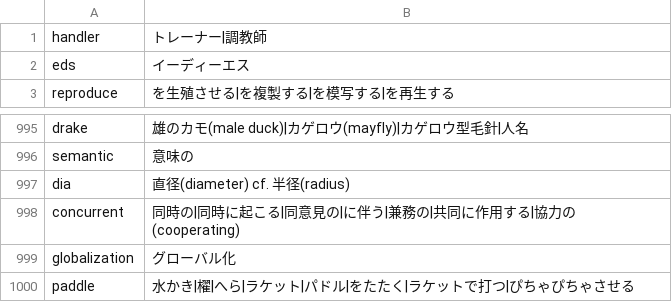
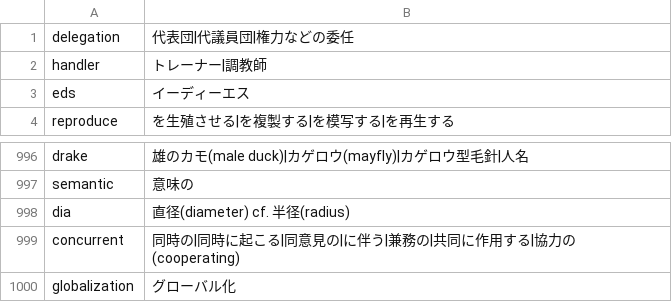
Before and after one commit to marmooo/vocabee, a TSV file: docs/data/6000.tsv, drawn as a sheet; only a part is shown, gaps mark what is left out; removed rows and columns are numbered as before the commit, all else as after; the diff names each change by its address in the sheet, - before the commit and + after, or states it on an @@ line.

```diff
--- a/docs/data/6000.tsv
+++ b/docs/data/6000.tsv
+row 1: delegation | 代表団|代議員団|権力などの委任
-row 1000: paddle | 水かき|櫂|へら|ラケット|パドル|をたたく|ラケットで打つ|ぴちゃぴちゃさせる
```
Also changed, not shown: docs/data/3000.tsv, docs/data/7000.tsv, 9 other files.
